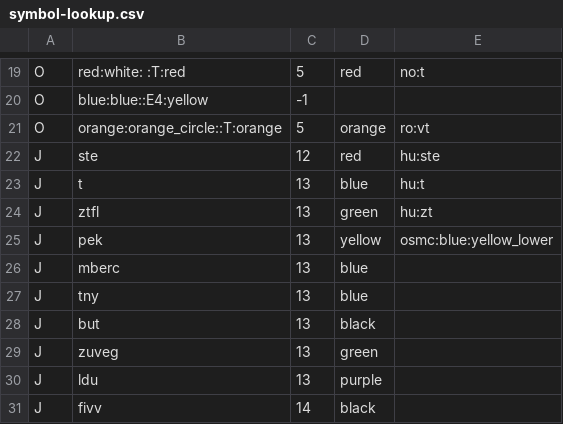
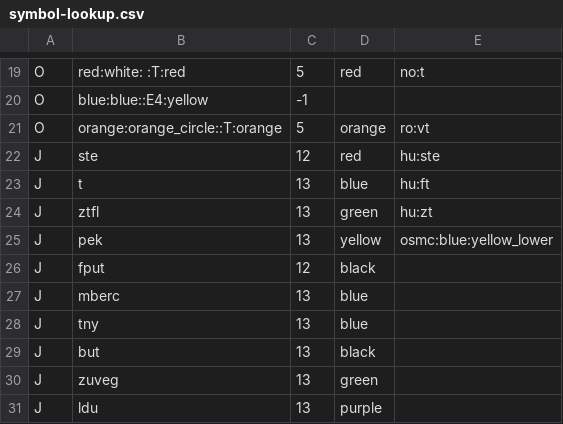
Before and after one commit to openhiking/openhiking-mapsforge, a CSV file: config/symbol-lookup.csv, drawn as a sheet; only a part is shown, gaps mark what is left out; the shorter side is filled out with more unchanged rows.

Commit message:
Stacked symbols

```diff
--- a/config/symbol-lookup.csv
+++ b/config/symbol-lookup.csv
@@ -22,5 +22,6 @@ O,orange:orange_circle::T:orange,5,orange,ro:vt
 J,ste,12,red,hu:ste
-J,t,13,blue,hu:t
+J,t,13,blue,hu:ft
 J,ztfl,13,green,hu:zt
 J,pek,13,yellow,osmc:blue:yellow_lower
+J,fput,12,black,
 J,mberc,13,blue,
```
Also changed, not shown: 2 other files.
